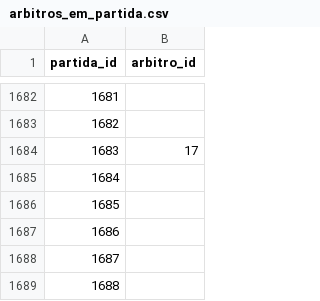
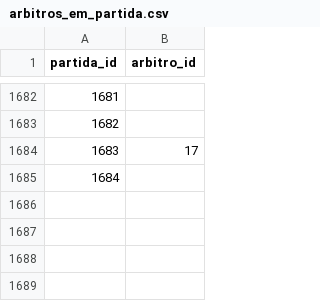
Before and after one commit to shinzatokazuya/kamusari, a CSV file: novo_bd1971_robusto/output_csvs/arbitros_em_partida.csv, drawn as a sheet; only a part is shown, gaps mark what is left out; the diff names each change by its address in the sheet, - before the commit and + after, or states it on an @@ line.

```diff
--- a/novo_bd1971_robusto/output_csvs/arbitros_em_partida.csv
+++ b/novo_bd1971_robusto/output_csvs/arbitros_em_partida.csv
-row 1686: 1685
-row 1687: 1686
-row 1688: 1687
-row 1689: 1688
```
Also changed, not shown: novo_bd1971_robusto/output_csvs/eventos_partida.csv, novo_bd1971_robusto/output_csvs/jogadores_em_partida.csv, 3 other files.
